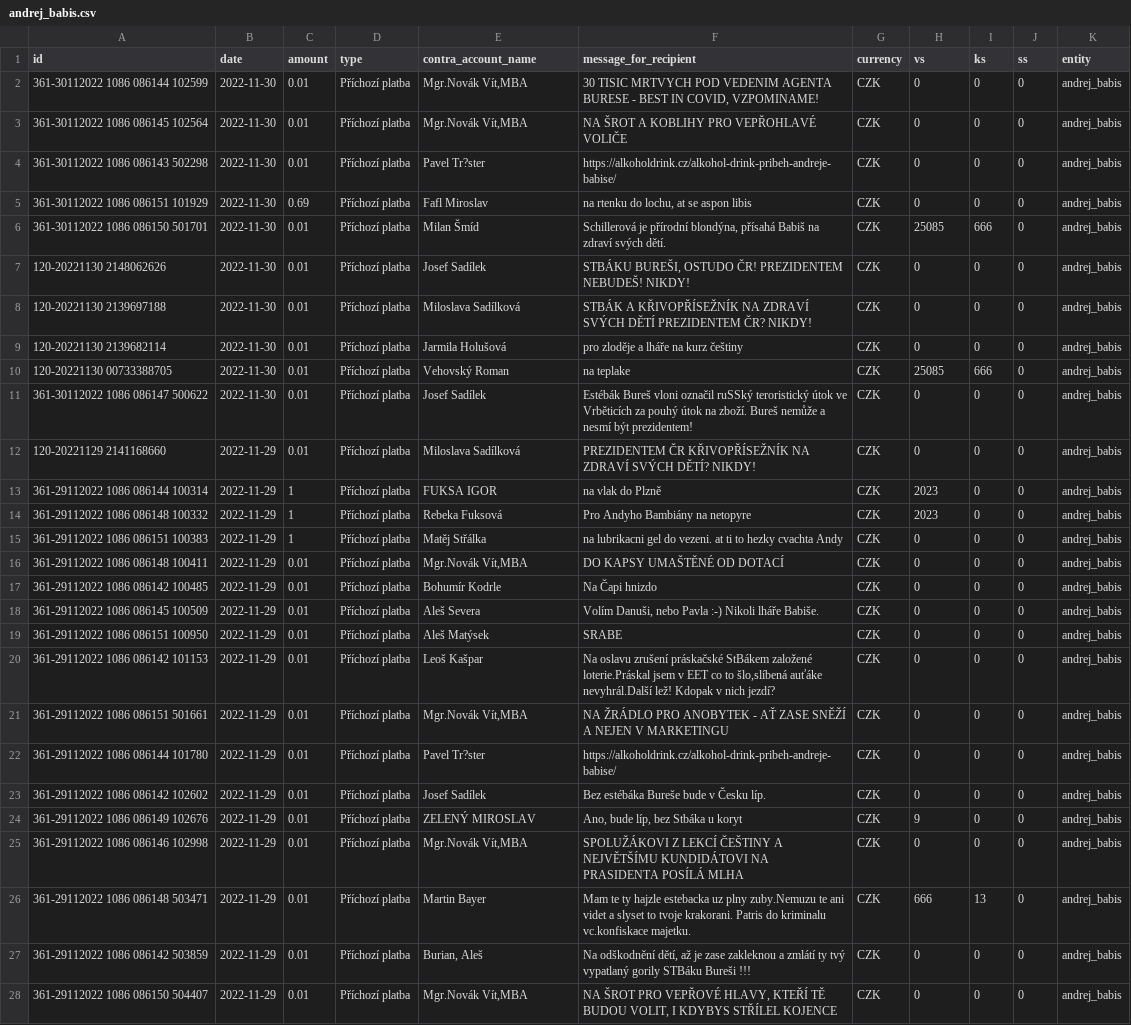
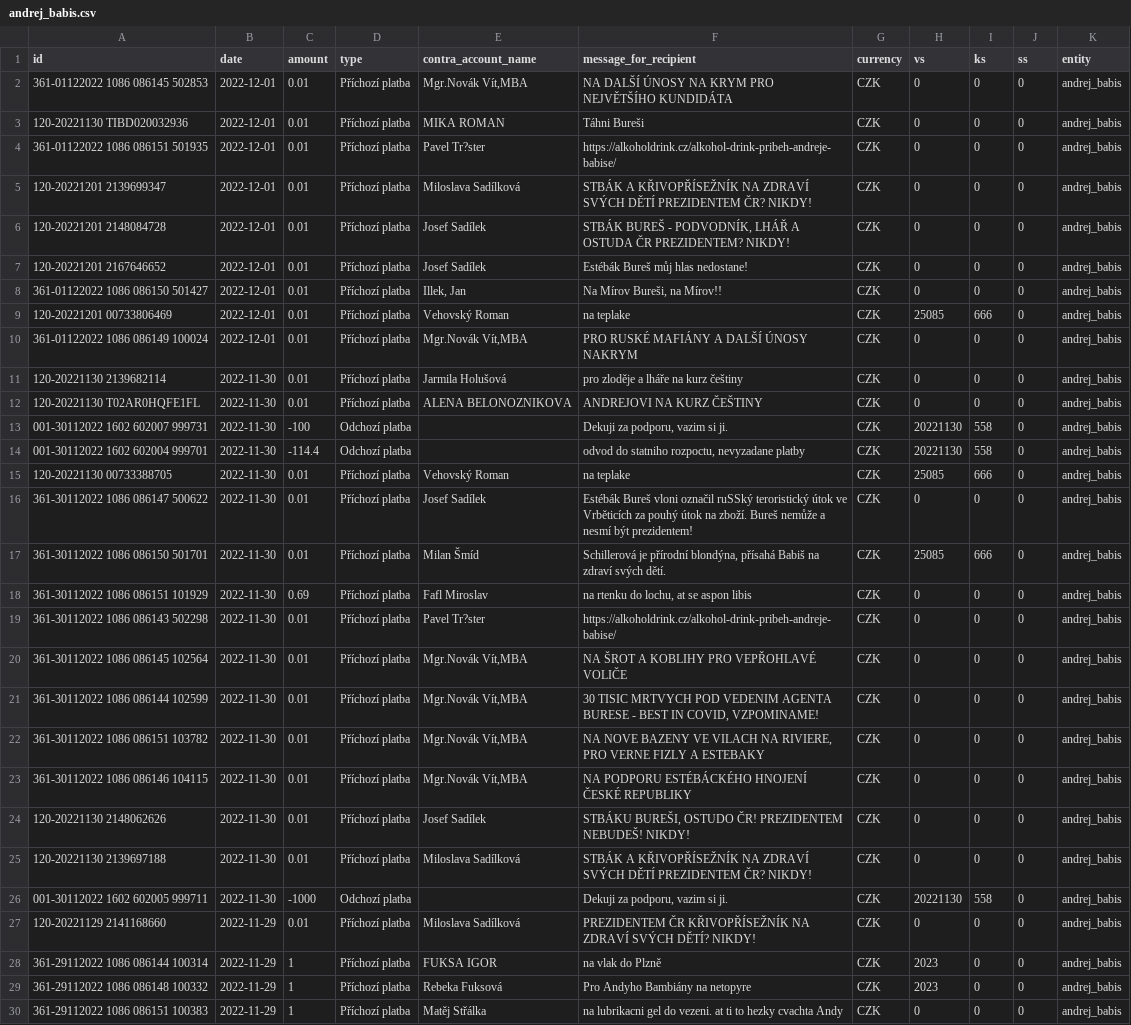
Before and after one commit to opop999/TI_monitoring_transparent_accounts_2023, a CSV file: output/kb/individual_accounts/andrej_babis.csv, drawn as a sheet; only a part is shown; the shorter side is filled out with more unchanged rows.

```diff
--- a/output/kb/individual_accounts/andrej_babis.csv
+++ b/output/kb/individual_accounts/andrej_babis.csv
@@ -1,12 +1,27 @@
 id,date,amount,type,contra_account_name,message_for_recipient,currency,vs,ks,ss,entity
+361-01122022 1086 086145 502853,2022-12-01,0.01,Příchozí platba,"Mgr.Novák Vít,MBA",NA DALŠÍ ÚNOSY NA KRYM PRO NEJVĚTŠÍHO KUNDIDÁTA,CZK,0,0,0,andrej_babis
+120-20221130 TIBD020032936,2022-12-01,0.01,Příchozí platba,MIKA ROMAN,Táhni Bureši,CZK,0,0,0,andrej_babis
+361-01122022 1086 086151 501935,2022-12-01,0.01,Příchozí platba,Pavel Tr?ster,https://alkoholdrink.cz/alkohol-drink-pribeh-andreje-babise/,CZK,0,0,0,andrej_babis
+120-20221201 2139699347,2022-12-01,0.01,Příchozí platba,Miloslava Sadílková,STBÁK A KŘIVOPŘÍSEŽNÍK NA ZDRAVÍ SVÝCH DĚTÍ PREZIDENTEM ČR? NIKDY!,CZK,0,0,0,andrej_babis
+120-20221201 2148084728,2022-12-01,0.01,Příchozí platba,Josef Sadílek,"STBÁK BUREŠ - PODVODNÍK, LHÁŘ A OSTUDA ČR PREZIDENTEM? NIKDY!",CZK,0,0,0,andrej_babis
+120-20221201 2167646652,2022-12-01,0.01,Příchozí platba,Josef Sadílek,Estébák Bureš můj hlas nedostane!,CZK,0,0,0,andrej_babis
+361-01122022 1086 086150 501427,2022-12-01,0.01,Příchozí platba,"Illek, Jan","Na Mírov Bureši, na Mírov!!",CZK,0,0,0,andrej_babis
+120-20221201 00733806469,2022-12-01,0.01,Příchozí platba,Vehovský Roman,na teplake,CZK,25085,666,0,andrej_babis
+361-01122022 1086 086149 100024,2022-12-01,0.01,Příchozí platba,"Mgr.Novák Vít,MBA",PRO RUSKÉ MAFIÁNY A DALŠÍ ÚNOSY NAKRYM,CZK,0,0,0,andrej_babis
+120-20221130 2139682114,2022-11-30,0.01,Příchozí platba,Jarmila Holušová,pro zloděje a lháře na kurz češtiny,CZK,0,0,0,andrej_babis
+120-20221130 T02AR0HQFE1FL,2022-11-30,0.01,Příchozí platba,ALENA BELONOZNIKOVA,ANDREJOVI NA KURZ ČEŠTINY,CZK,0,0,0,andrej_babis
+001-30112022 1602 602007 999731,2022-11-30,-100,Odchozí platba,,"Dekuji za podporu, vazim si ji.",CZK,20221130,558,0,andrej_babis
+001-30112022 1602 602004 999701,2022-11-30,-114.4,Odchozí platba,,"odvod do statniho rozpoctu, nevyzadane platby",CZK,20221130,558,0,andrej_babis
+120-20221130 00733388705,2022-11-30,0.01,Příchozí platba,Vehovský Roman,na teplake,CZK,25085,666,0,andrej_babis
+361-30112022 1086 086147 500622,2022-11-30,0.01,Příchozí platba,Josef Sadílek,Estébák Bureš vloni označil ruSSký teroristický útok ve Vrběticích za pouhý útok na zboží. Bureš nemůže a nesmí být prezidentem!,CZK,0,0,0,andrej_babis
+361-30112022 1086 086150 501701,2022-11-30,0.01,Příchozí platba,Milan Šmíd,"Schillerová je přírodní blondýna, přísahá Babiš na zdraví svých dětí.",CZK,25085,666,0,andrej_babis
+361-30112022 1086 086151 101929,2022-11-30,0.69,Příchozí platba,Fafl Miroslav,"na rtenku do lochu, at se aspon libis",CZK,0,0,0,andrej_babis
+361-30112022 1086 086143 502298,2022-11-30,0.01,Příchozí platba,Pavel Tr?ster,https://alkoholdrink.cz/alkohol-drink-pribeh-andreje-babise/,CZK,0,0,0,andrej_babis
+361-30112022 1086 086145 102564,2022-11-30,0.01,Příchozí platba,"Mgr.Novák Vít,MBA",NA ŠROT A KOBLIHY PRO VEPŘOHLAVÉ VOLIČE,CZK,0,0,0,andrej_babis
 361-30112022 1086 086144 102599,2022-11-30,0.01,Příchozí platba,"Mgr.Novák Vít,MBA","30 TISIC MRTVYCH POD VEDENIM AGENTA BURESE - BEST IN COVID, VZPOMINAME!",CZK,0,0,0,andrej_babis
-361-30112022 1086 086145 102564,2022-11-30,0.01,Příchozí platba,"Mgr.Novák Vít,MBA",NA ŠROT A KOBLIHY PRO VEPŘOHLAVÉ VOLIČE,CZK,0,0,0,andrej_babis
-361-30112022 1086 086143 502298,2022-11-30,0.01,Příchozí platba,Pavel Tr?ster,https://alkoholdrink.cz/alkohol-drink-pribeh-andreje-babise/,CZK,0,0,0,andrej_babis
-361-30112022 1086 086151 101929,2022-11-30,0.69,Příchozí platba,Fafl Miroslav,"na rtenku do lochu, at se aspon libis",CZK,0,0,0,andrej_babis
-361-30112022 1086 086150 501701,2022-11-30,0.01,Příchozí platba,Milan Šmíd,"Schillerová je přírodní blondýna, přísahá Babiš na zdraví svých dětí.",CZK,25085,666,0,andrej_babis
+361-30112022 1086 086151 103782,2022-11-30,0.01,Příchozí platba,"Mgr.Novák Vít,MBA","NA NOVE BAZENY VE VILACH NA RIVIERE, PRO VERNE FIZLY A ESTEBAKY",CZK,0,0,0,andrej_babis
+361-30112022 1086 086146 104115,2022-11-30,0.01,Příchozí platba,"Mgr.Novák Vít,MBA",NA PODPORU ESTÉBÁCKÉHO HNOJENÍ ČESKÉ REPUBLIKY,CZK,0,0,0,andrej_babis
 120-20221130 2148062626,2022-11-30,0.01,Příchozí platba,Josef Sadílek,"STBÁKU BUREŠI, OSTUDO ČR! PREZIDENTEM NEBUDEŠ! NIKDY!",CZK,0,0,0,andrej_babis
 120-20221130 2139697188,2022-11-30,0.01,Příchozí platba,Miloslava Sadílková,STBÁK A KŘIVOPŘÍSEŽNÍK NA ZDRAVÍ SVÝCH DĚTÍ PREZIDENTEM ČR? NIKDY!,CZK,0,0,0,andrej_babis
-120-20221130 2139682114,2022-11-30,0.01,Příchozí platba,Jarmila Holušová,pro zloděje a lháře na kurz češtiny,CZK,0,0,0,andrej_babis
-120-20221130 00733388705,2022-11-30,0.01,Příchozí platba,Vehovský Roman,na teplake,CZK,25085,666,0,andrej_babis
-361-30112022 1086 086147 500622,2022-11-30,0.01,Příchozí platba,Josef Sadílek,Estébák Bureš vloni označil ruSSký teroristický útok ve Vrběticích za pouhý útok na zboží. Bureš nemůže a nesmí být prezidentem!,CZK,0,0,0,andrej_babis
+001-30112022 1602 602005 999711,2022-11-30,-1000,Odchozí platba,,"Dekuji za podporu, vazim si ji.",CZK,20221130,558,0,andrej_babis
 120-20221129 2141168660,2022-11-29,0.01,Příchozí platba,Miloslava Sadílková,PREZIDENTEM ČR KŘIVOPŘÍSEŽNÍK NA ZDRAVÍ SVÝCH DĚTÍ? NIKDY!,CZK,0,0,0,andrej_babis
```
Also changed, not shown: output/fio/fio_merged_data.csv, output/fio/individual_accounts/petr_pavel.csv, 24 other files.
